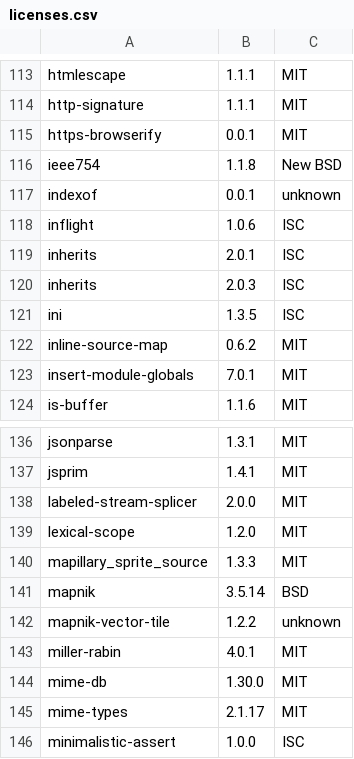
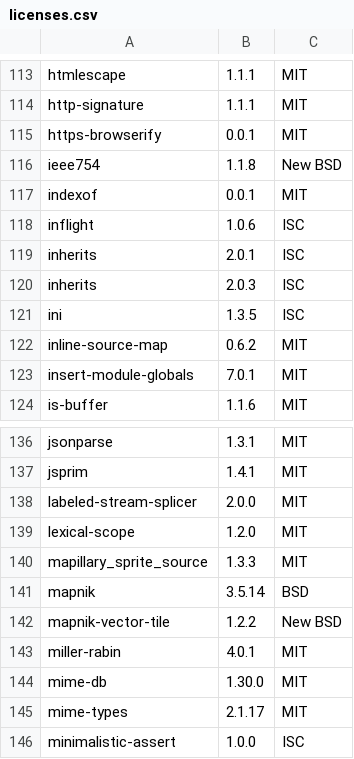
Before and after one commit to JOSM/Mapillary, a CSV file: licenses.csv, drawn as a sheet; only a part is shown, gaps mark what is left out.

Commit message:
chore: fix UKNOWNS in licenses.csv

```diff
--- a/licenses.csv
+++ b/licenses.csv
@@ -116,3 +116,3 @@ https-browserify, 0.0.1, MIT
 ieee754, 1.1.8, "New BSD"
-indexof, 0.0.1, unknown
+indexof, 0.0.1, MIT
 inflight, 1.0.6, ISC
@@ -141,3 +141,3 @@ mapillary_sprite_source, 1.3.3, MIT
 mapnik, 3.5.14, BSD
-mapnik-vector-tile, 1.2.2, unknown
+mapnik-vector-tile, 1.2.2, "New BSD"
 miller-rabin, 4.0.1, MIT
```
Also changed, not shown: 1 other file.
